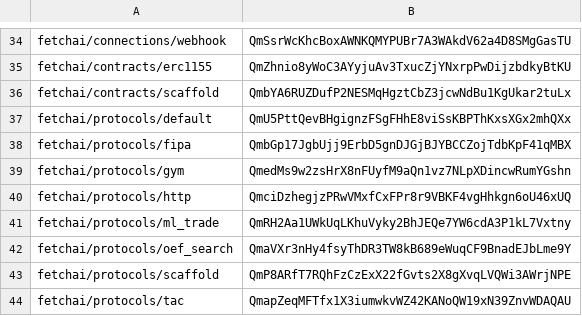
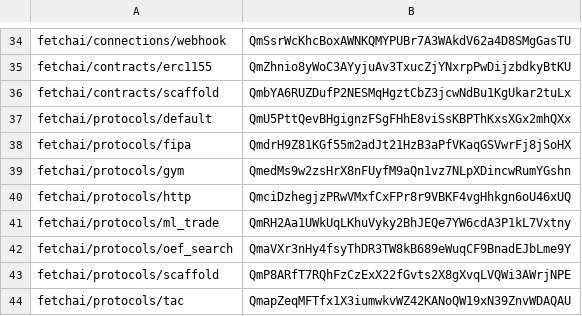
Before and after one commit to legendarydeveloper919/agents-aea, a CSV file: packages/hashes.csv, drawn as a sheet; only a part is shown, gaps mark what is left out.

```diff
--- a/packages/hashes.csv
+++ b/packages/hashes.csv
@@ -37,3 +37,3 @@ fetchai/contracts/scaffold,QmbYA6RUZDufP2NESMqHgztCbZ3jcwNdBu1KgUkar2tuLx
 fetchai/protocols/default,QmU5PttQevBHgignzFSgFHhE8viSsKBPThKxsXGx2mhQXx
-fetchai/protocols/fipa,QmbGp17JgbUjj9ErbD5gnDJGjBJYBCCZojTdbKpF41qMBX
+fetchai/protocols/fipa,QmdrH9Z81KGf55m2adJt21HzB3aPfVKaqGSVwrFj8jSoHX
 fetchai/protocols/gym,QmedMs9w2zsHrX8nFUyfM9aQn1vz7NLpXDincwRumYGshn
```
Also changed, not shown: 2 other files.
